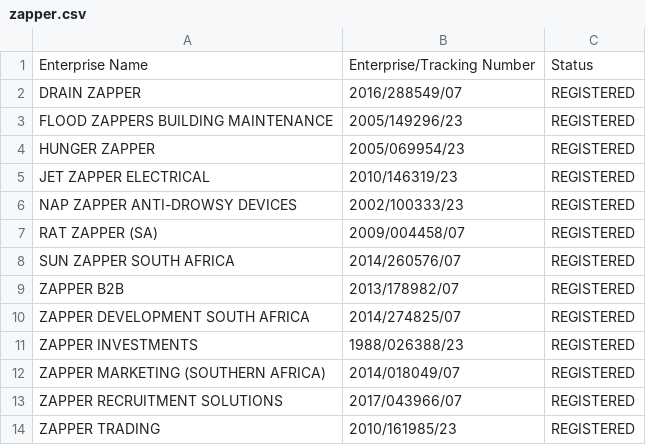
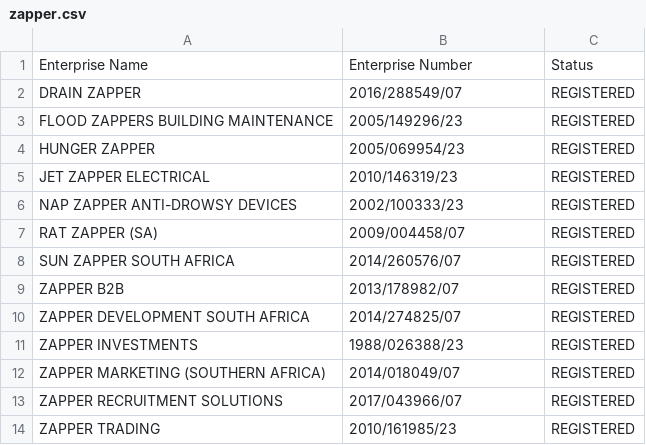
Before and after one commit to T-rav/cipc_search_automation, a CSV file: Batch_Results/Name_Search/zapper.csv, drawn as a sheet.

```diff
--- a/Batch_Results/Name_Search/zapper.csv
+++ b/Batch_Results/Name_Search/zapper.csv
@@ -1,2 +1,2 @@
-Enterprise Name,Enterprise/Tracking Number,Status
+Enterprise Name,Enterprise Number,Status
 DRAIN ZAPPER,2016/288549/07,REGISTERED
```
Also changed, not shown: 1 other file.
